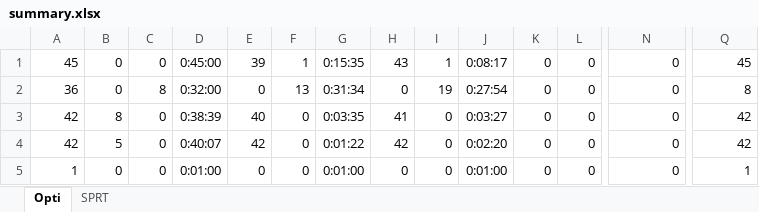
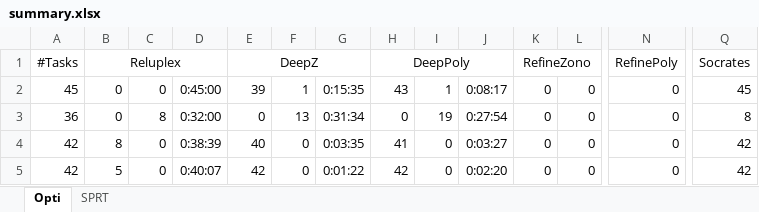
Before and after one commit to longph1989/Socrates, an Excel workbook: exp-results/summary.xlsx, sheet Opti, drawn as a sheet; only a part is shown, gaps mark what is left out; the shorter side is filled out with more unchanged rows; values as stored, in another font and other column widths than the file's, no borders; rows hold the shown columns only; the diff names each change by its address in the sheet, - before the commit and + after, or states it on an @@ line.

```diff
--- a/exp-results/summary.xlsx (sheet Opti)
+++ b/exp-results/summary.xlsx (sheet Opti)
+row 1: #Tasks | Reluplex |  |  | DeepZ |  |  | DeepPoly |  |  | RefineZono |  | RefinePoly | Socrates
```
Also changed, not shown: sheet SPRT, formulas that keep their value, 5 other files.
